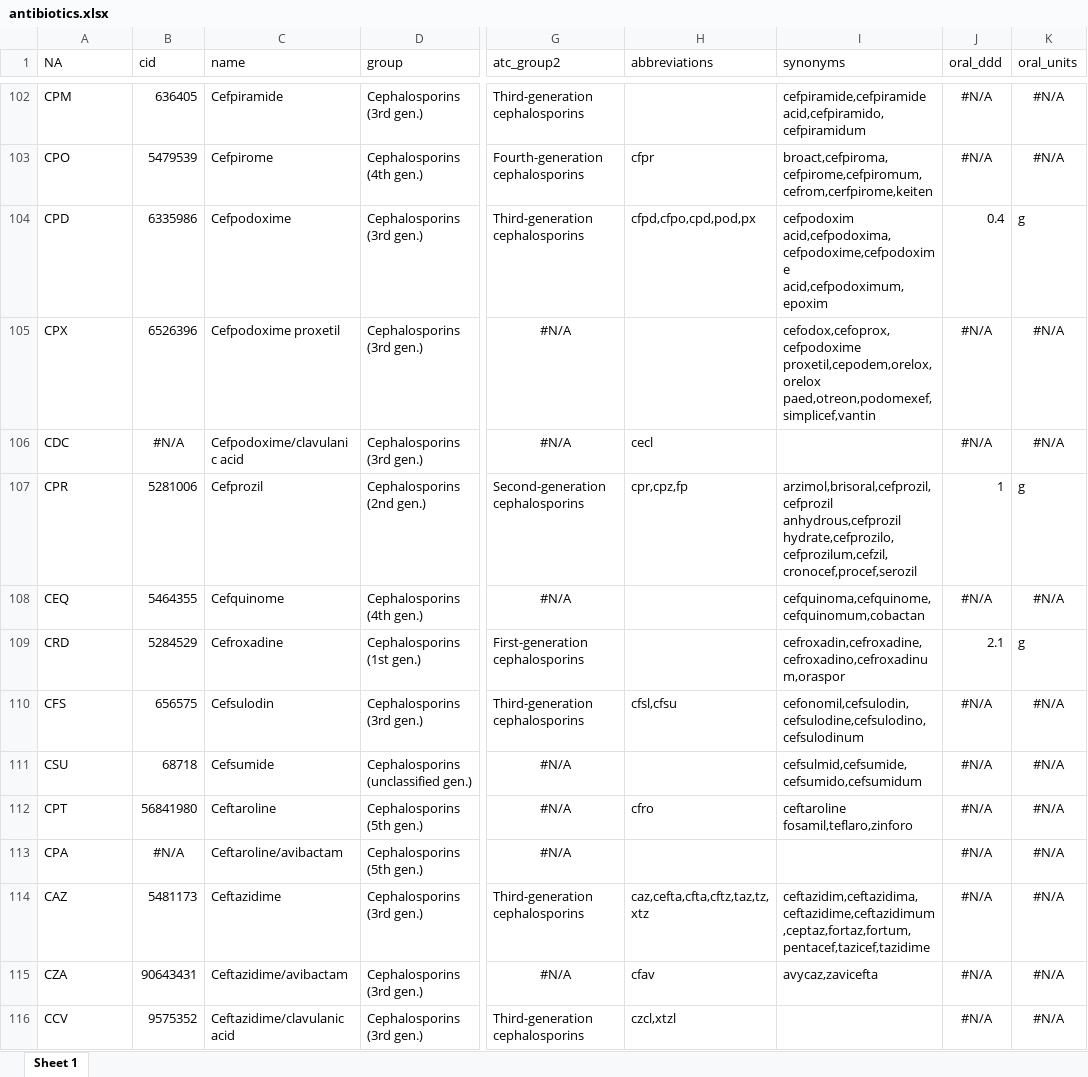
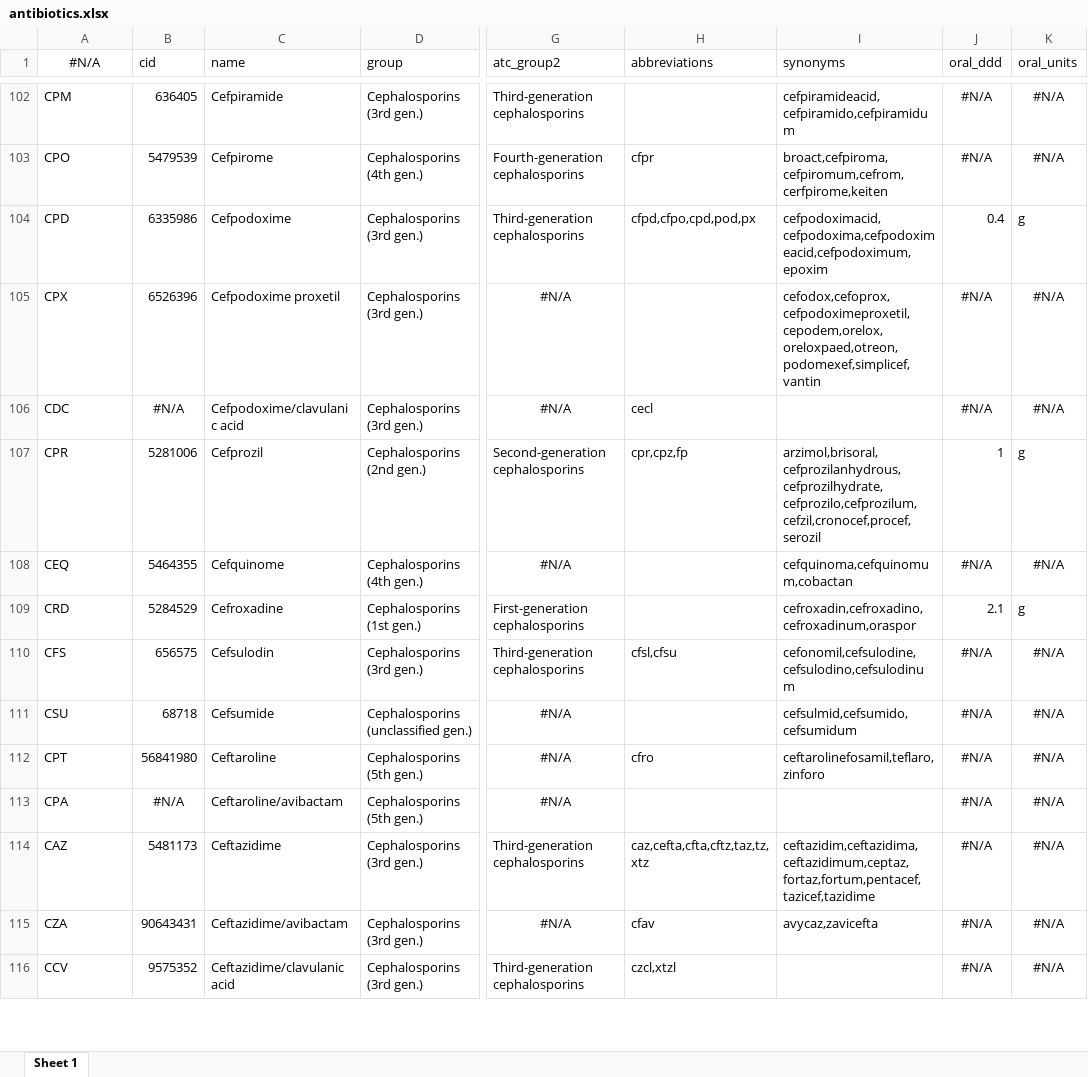
Before and after one commit to msberends/AMR, an Excel workbook: data-raw/antibiotics.xlsx, sheet Sheet 1, drawn as a sheet; only a part is shown, gaps mark what is left out; values as stored, in another font and other column widths than the file's, no borders; the diff covers the shown part only; the diff names each change by its address in the sheet, - before the commit and + after, or states it on an @@ line.

```diff
--- a/data-raw/antibiotics.xlsx (sheet Sheet 1)
+++ b/data-raw/antibiotics.xlsx (sheet Sheet 1)
-A1: NA
+A1: #N/A
-A1 alignment: left
+A1 alignment: center
-I102 (synonyms): cefpiramide,cefpiramide acid,cefpiramido,cefpiramidum
+I102 (synonyms): cefpiramideacid,cefpiramido,cefpiramidum
-I103 (synonyms): broact,cefpiroma,cefpirome,cefpiromum,cefrom,cerfpirome,keiten
+I103 (synonyms): broact,cefpiroma,cefpiromum,cefrom,cerfpirome,keiten
-I104 (synonyms): cefpodoxim acid,cefpodoxima,cefpodoxime,cefpodoxime acid,cefpodoximum,epoxim
+I104 (synonyms): cefpodoximacid,cefpodoxima,cefpodoximeacid,cefpodoximum,epoxim
-I105 (synonyms): cefodox,cefoprox,cefpodoxime proxetil,cepodem,orelox,orelox paed,otreon,podomexef,simplicef,vantin
+I105 (synonyms): cefodox,cefoprox,cefpodoximeproxetil,cepodem,orelox,oreloxpaed,otreon,podomexef,simplicef,vantin
-I107 (synonyms): arzimol,brisoral,cefprozil,cefprozil anhydrous,cefprozil hydrate,cefprozilo,cefprozilum,cefzil,cronocef,procef,serozil
+I107 (synonyms): arzimol,brisoral,cefprozilanhydrous,cefprozilhydrate,cefprozilo,cefprozilum,cefzil,cronocef,procef,serozil
-I108 (synonyms): cefquinoma,cefquinome,cefquinomum,cobactan
+I108 (synonyms): cefquinoma,cefquinomum,cobactan
-I109 (synonyms): cefroxadin,cefroxadine,cefroxadino,cefroxadinum,oraspor
+I109 (synonyms): cefroxadin,cefroxadino,cefroxadinum,oraspor
-I110 (synonyms): cefonomil,cefsulodin,cefsulodine,cefsulodino,cefsulodinum
+I110 (synonyms): cefonomil,cefsulodine,cefsulodino,cefsulodinum
-I111 (synonyms): cefsulmid,cefsumide,cefsumido,cefsumidum
+I111 (synonyms): cefsulmid,cefsumido,cefsumidum
-I112 (synonyms): ceftaroline fosamil,teflaro,zinforo
+I112 (synonyms): ceftarolinefosamil,teflaro,zinforo
-I114 (synonyms): ceftazidim,ceftazidima,ceftazidime,ceftazidimum,ceptaz,fortaz,fortum,pentacef,tazicef,tazidime
+I114 (synonyms): ceftazidim,ceftazidima,ceftazidimum,ceptaz,fortaz,fortum,pentacef,tazicef,tazidime
```
Also changed, not shown: 1 added row and 391 edited cells elsewhere in this sheet, 31 other files.
